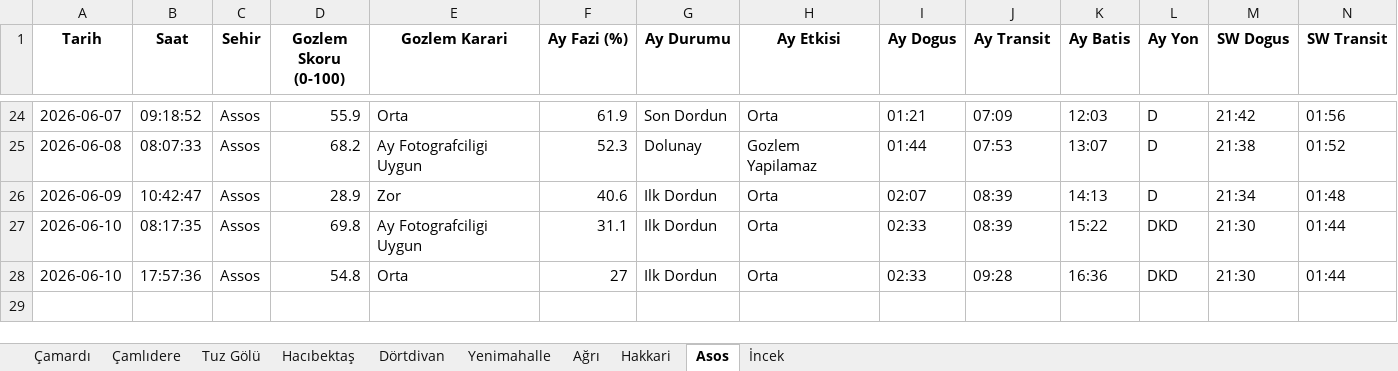
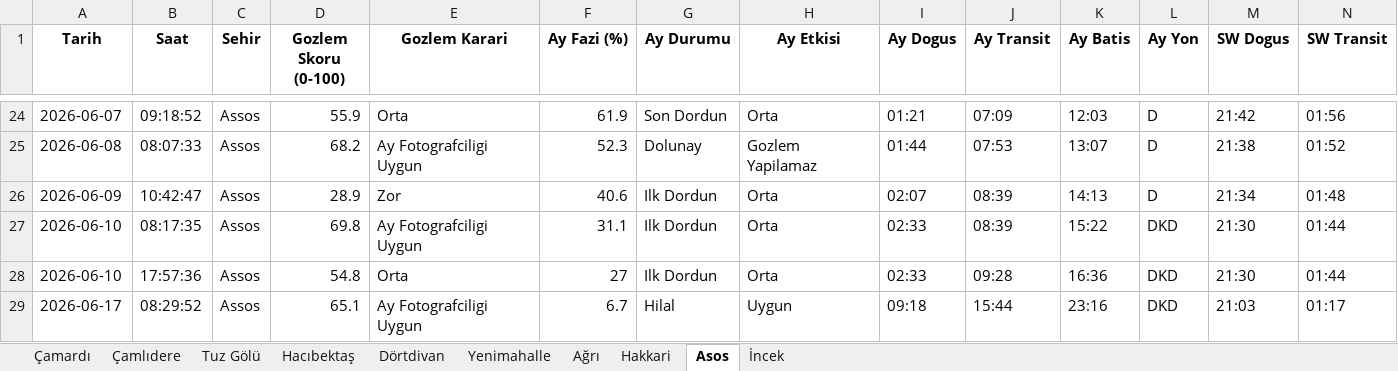
Before and after one commit to muhdogan-max/astro-gozlem, an Excel workbook: HavaTakip/astro_gozlem_verileri.xlsx, sheet Asos, drawn as a sheet; only a part is shown, gaps mark what is left out; values as stored, in another font and other column widths than the file's, no borders; rows hold the shown columns only; the diff names each change by its address in the sheet, - before the commit and + after, or states it on an @@ line.

```diff
--- a/HavaTakip/astro_gozlem_verileri.xlsx (sheet Asos)
+++ b/HavaTakip/astro_gozlem_verileri.xlsx (sheet Asos)
+row 29: 2026-06-17 | 08:29:52 | Assos | 65.1 | Ay Fotografciligi Uygun | 6.7 | Hilal | Uygun | 09:18 | 15:44 | 23:16 | DKD | 21:03 | 01:17
```
Also changed, not shown: sheet Dörtdivan, sheet Hakkari, sheet İncek, sheet Ağrı, sheet Çamlıdere, sheet Tuz Gölü, 3 more sheets.
